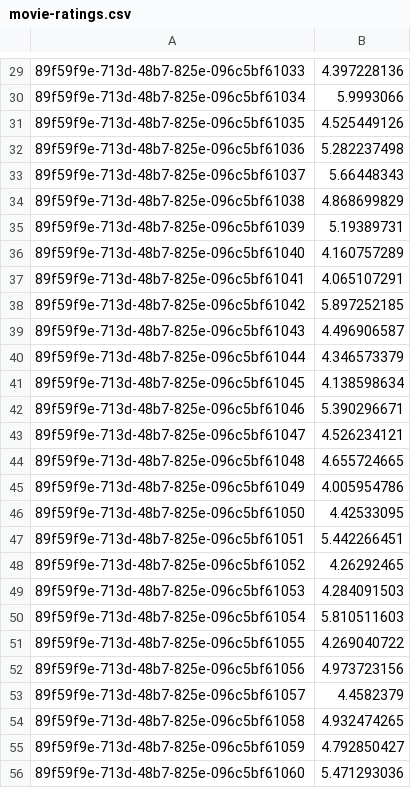
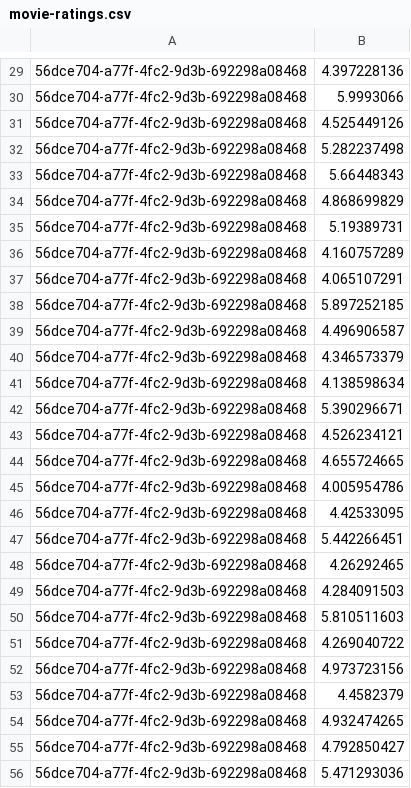
Before and after one commit to RavikumarKatakam/simple-spark-demos, a CSV file: movie-ratings.csv, drawn as a sheet; only a part is shown, gaps mark what is left out; the diff covers the shown part only.

```diff
--- a/movie-ratings.csv
+++ b/movie-ratings.csv
@@ -29,28 +29,28 @@
-89f59f9e-713d-48b7-825e-096c5bf61033,4.397228136
-89f59f9e-713d-48b7-825e-096c5bf61034,5.9993066
-89f59f9e-713d-48b7-825e-096c5bf61035,4.525449126
-89f59f9e-713d-48b7-825e-096c5bf61036,5.282237498
-89f59f9e-713d-48b7-825e-096c5bf61037,5.66448343
-89f59f9e-713d-48b7-825e-096c5bf61038,4.868699829
-89f59f9e-713d-48b7-825e-096c5bf61039,5.19389731
-89f59f9e-713d-48b7-825e-096c5bf61040,4.160757289
-89f59f9e-713d-48b7-825e-096c5bf61041,4.065107291
-89f59f9e-713d-48b7-825e-096c5bf61042,5.897252185
-89f59f9e-713d-48b7-825e-096c5bf61043,4.496906587
-89f59f9e-713d-48b7-825e-096c5bf61044,4.346573379
-89f59f9e-713d-48b7-825e-096c5bf61045,4.138598634
-89f59f9e-713d-48b7-825e-096c5bf61046,5.390296671
-89f59f9e-713d-48b7-825e-096c5bf61047,4.526234121
-89f59f9e-713d-48b7-825e-096c5bf61048,4.655724665
-89f59f9e-713d-48b7-825e-096c5bf61049,4.005954786
-89f59f9e-713d-48b7-825e-096c5bf61050,4.42533095
-89f59f9e-713d-48b7-825e-096c5bf61051,5.442266451
-89f59f9e-713d-48b7-825e-096c5bf61052,4.26292465
-89f59f9e-713d-48b7-825e-096c5bf61053,4.284091503
-89f59f9e-713d-48b7-825e-096c5bf61054,5.810511603
-89f59f9e-713d-48b7-825e-096c5bf61055,4.269040722
-89f59f9e-713d-48b7-825e-096c5bf61056,4.973723156
-89f59f9e-713d-48b7-825e-096c5bf61057,4.4582379
-89f59f9e-713d-48b7-825e-096c5bf61058,4.932474265
-89f59f9e-713d-48b7-825e-096c5bf61059,4.792850427
-89f59f9e-713d-48b7-825e-096c5bf61060,5.471293036
+56dce704-a77f-4fc2-9d3b-692298a08468,4.397228136
+56dce704-a77f-4fc2-9d3b-692298a08468,5.9993066
+56dce704-a77f-4fc2-9d3b-692298a08468,4.525449126
+56dce704-a77f-4fc2-9d3b-692298a08468,5.282237498
+56dce704-a77f-4fc2-9d3b-692298a08468,5.66448343
+56dce704-a77f-4fc2-9d3b-692298a08468,4.868699829
+56dce704-a77f-4fc2-9d3b-692298a08468,5.19389731
+56dce704-a77f-4fc2-9d3b-692298a08468,4.160757289
+56dce704-a77f-4fc2-9d3b-692298a08468,4.065107291
+56dce704-a77f-4fc2-9d3b-692298a08468,5.897252185
+56dce704-a77f-4fc2-9d3b-692298a08468,4.496906587
+56dce704-a77f-4fc2-9d3b-692298a08468,4.346573379
+56dce704-a77f-4fc2-9d3b-692298a08468,4.138598634
+56dce704-a77f-4fc2-9d3b-692298a08468,5.390296671
+56dce704-a77f-4fc2-9d3b-692298a08468,4.526234121
+56dce704-a77f-4fc2-9d3b-692298a08468,4.655724665
+56dce704-a77f-4fc2-9d3b-692298a08468,4.005954786
+56dce704-a77f-4fc2-9d3b-692298a08468,4.42533095
+56dce704-a77f-4fc2-9d3b-692298a08468,5.442266451
+56dce704-a77f-4fc2-9d3b-692298a08468,4.26292465
+56dce704-a77f-4fc2-9d3b-692298a08468,4.284091503
+56dce704-a77f-4fc2-9d3b-692298a08468,5.810511603
+56dce704-a77f-4fc2-9d3b-692298a08468,4.269040722
+56dce704-a77f-4fc2-9d3b-692298a08468,4.973723156
+56dce704-a77f-4fc2-9d3b-692298a08468,4.4582379
+56dce704-a77f-4fc2-9d3b-692298a08468,4.932474265
+56dce704-a77f-4fc2-9d3b-692298a08468,4.792850427
+56dce704-a77f-4fc2-9d3b-692298a08468,5.471293036
```
Also changed, not shown: 169 edited cells elsewhere in this file, 1 other file.
